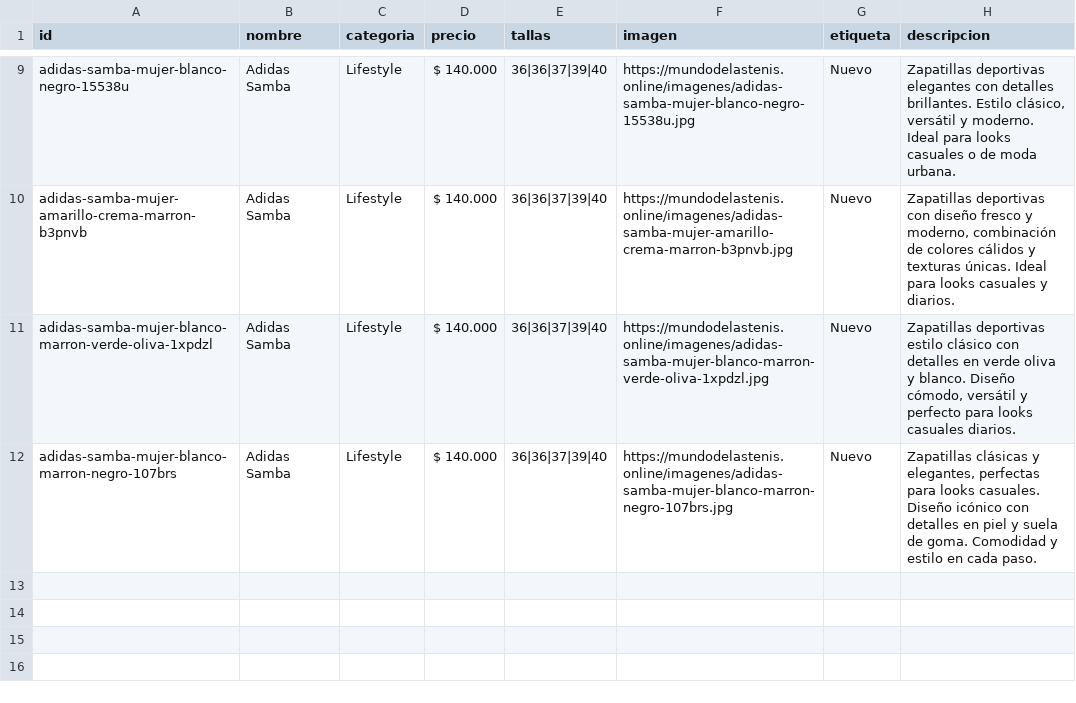
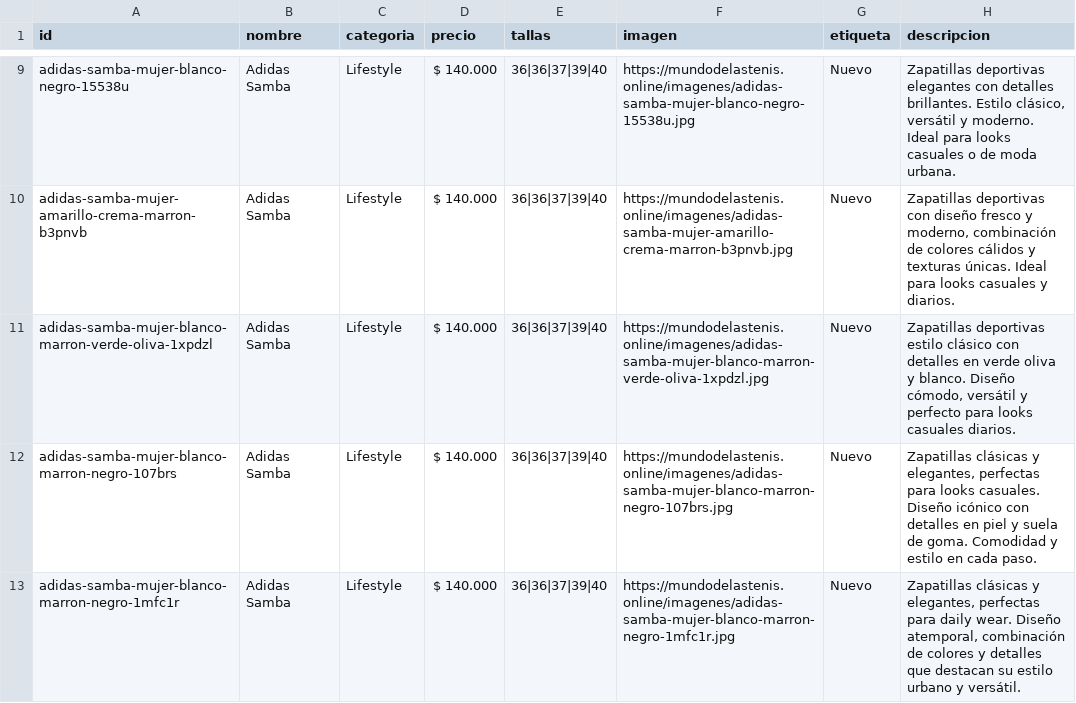
Before and after one commit to Aanticamperos/Mundo-de-las-tenis, a CSV file: catalogo.csv, drawn as a sheet; only a part is shown, gaps mark what is left out; the diff names each change by its address in the sheet, - before the commit and + after, or states it on an @@ line.

Commit message:
Agregar producto adidas-samba-mujer-blanco-marron-negro-1mfc1r al catálogo

```diff
--- a/catalogo.csv
+++ b/catalogo.csv
+row 13: adidas-samba-mujer-blanco-marron-negro-1mfc1r | Adidas Samba | Lifestyle | $ 140.000 | 36|36|37|39|40 | https://mundodelastenis.online/imagenes/adidas-samba-mujer-blanco-marron-negro-1mfc1r.jpg | Nuevo | Zapatillas clásicas y elegantes, perfectas para daily wear. Diseño atemporal, combinación de colores y detalles que destacan su estilo urbano y versátil.
```
